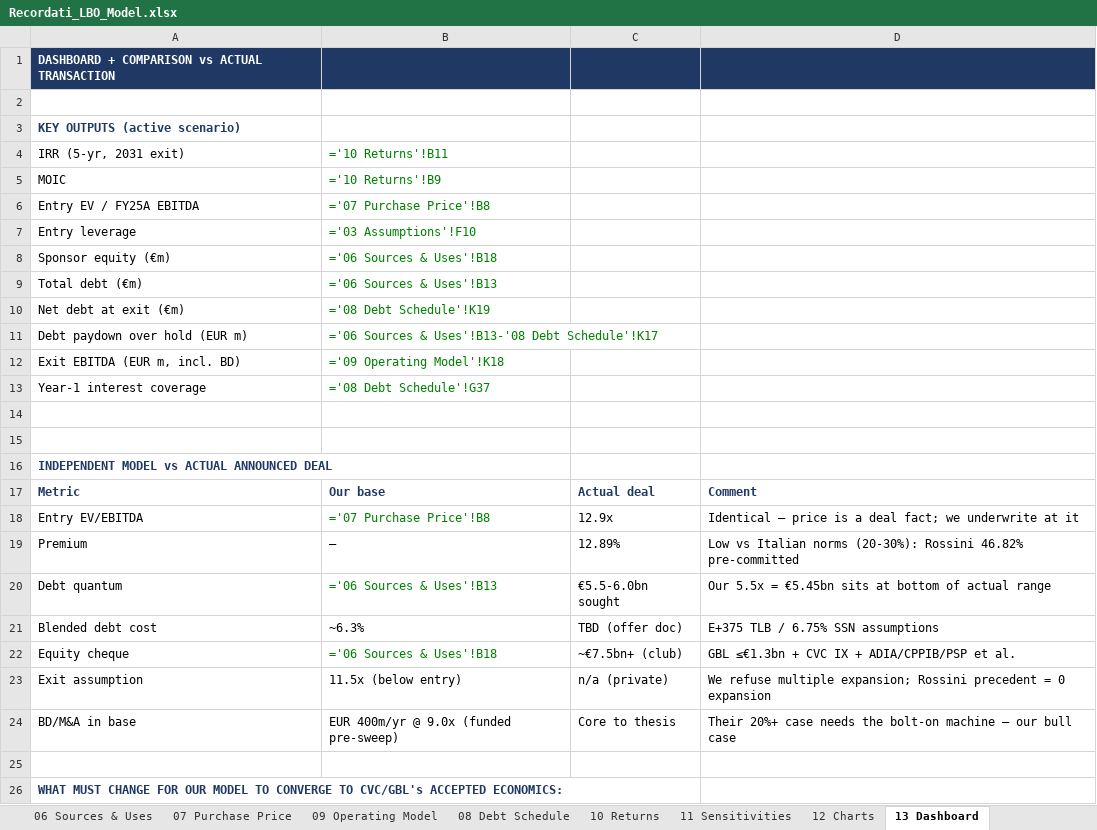
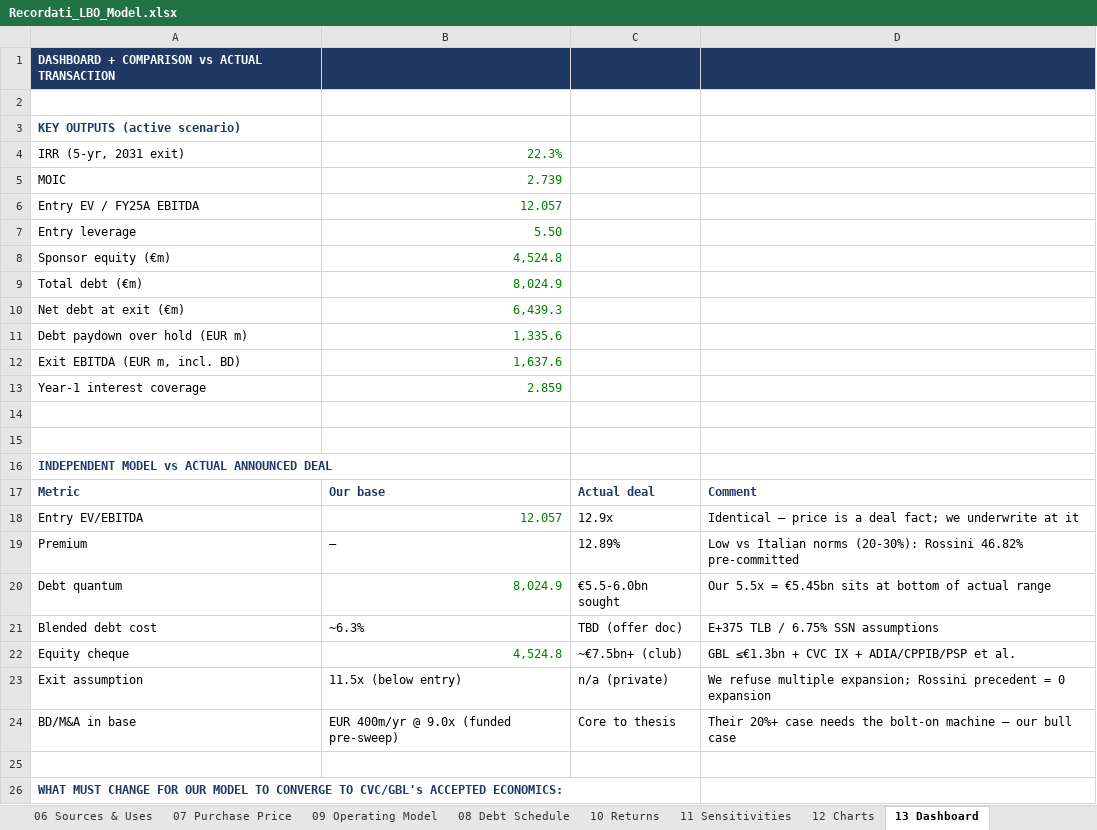
Before and after one commit to tanmaygambhir37-design/investment-research, an Excel workbook: models/Recordati_LBO_Model.xlsx, sheet 13 Dashboard, drawn as a sheet; only a part is shown; values as stored, in another font and other column widths than the file's, no borders; formulas without a stored value are shown as written; the diff names each change by its address in the sheet, - before the commit and + after, or states it on an @@ line.

```diff
--- a/models/Recordati_LBO_Model.xlsx (sheet 13 Dashboard)
+++ b/models/Recordati_LBO_Model.xlsx (sheet 13 Dashboard)
-B4: ='10 Returns'!B11
+B4: 22.3%
-B5: ='10 Returns'!B9
+B5: 2.739
-B6: ='07 Purchase Price'!B8
+B6: 12.057
-B7: ='03 Assumptions'!F10
+B7: 5.50
-B8: ='06 Sources & Uses'!B18
+B8: 4,524.8
-B9: ='06 Sources & Uses'!B13
+B9: 8,024.9
-B10: ='08 Debt Schedule'!K19
+B10: 6,439.3
-B11: ='06 Sources & Uses'!B13-'08 Debt Schedule'!K17
+B11: 1,335.6
-B12: ='09 Operating Model'!K18
+B12: 1,637.6
-B13: ='08 Debt Schedule'!G37
+B13: 2.859
-B18: ='07 Purchase Price'!B8
+B18: 12.057
-B20: ='06 Sources & Uses'!B13
+B20: 8,024.9
-B22: ='06 Sources & Uses'!B18
+B22: 4,524.8
```
Also changed, not shown: sheet 11 Sensitivities, sheet 08 Debt Schedule, sheet 09 Operating Model, sheet 06 Sources & Uses, sheet 03 Assumptions, sheet 10 Returns, 4 more sheets, charts or pictures, models/Technogym_DCF_Model.xlsx, 3 other files.
